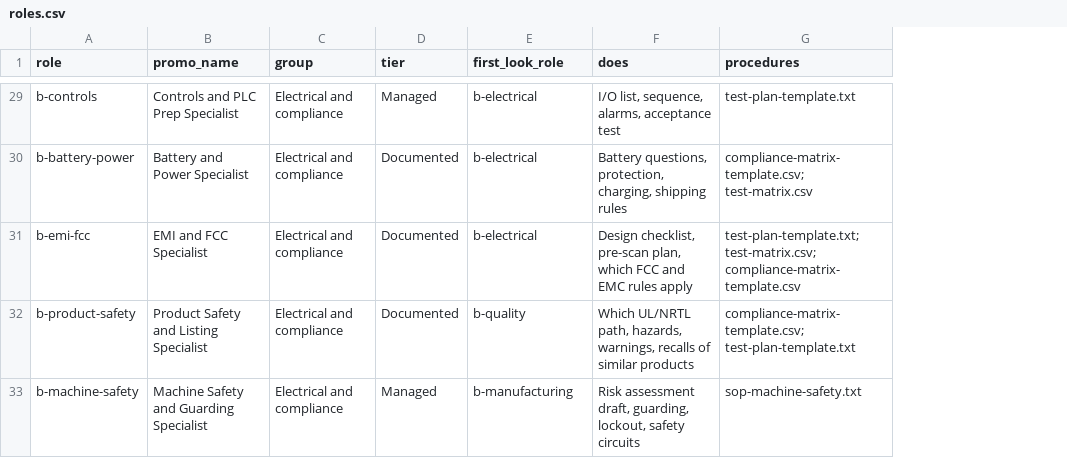
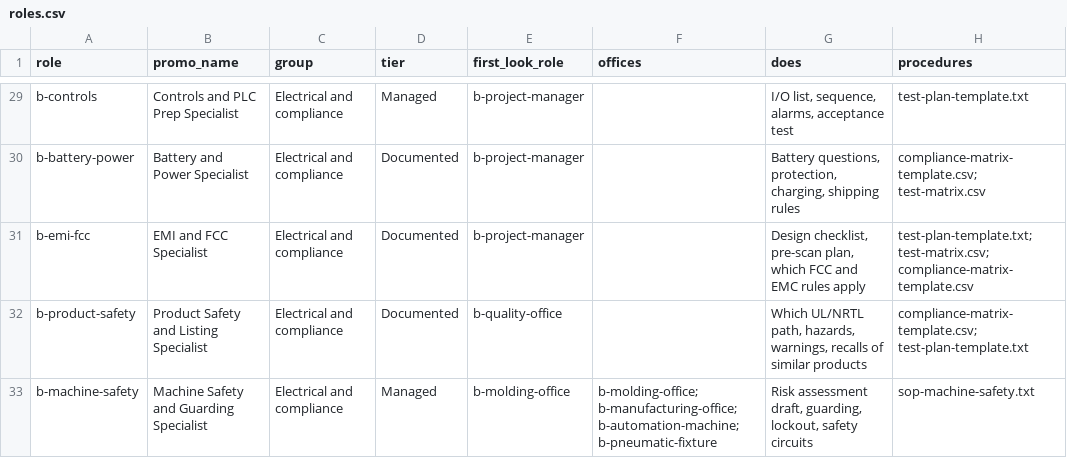
Before and after one commit to mminwi/an-creation-office, a CSV file: specialists/roles.csv, drawn as a sheet; only a part is shown, gaps mark what is left out; the diff covers the shown part only; the diff names each change by its address in the sheet, - before the commit and + after, or states it on an @@ line.

Commit message:
roles.csv: current office role ids + offices column; offices.csv; build_offices.py writes to creation-office site/create

```diff
--- a/specialists/roles.csv
+++ b/specialists/roles.csv
+column F (offices), row 33: b-molding-office; b-manufacturing-office; b-automation-machine; b-pneumatic-fixture
-E29:E31 (first_look_role): b-electrical
+E29:E31 (first_look_role): b-project-manager
-E32 (first_look_role): b-quality
+E32 (first_look_role): b-quality-office
-E33 (first_look_role): b-manufacturing
+E33 (first_look_role): b-molding-office
```
Also changed, not shown: 24 edited cells elsewhere in this file, 2 other files.
